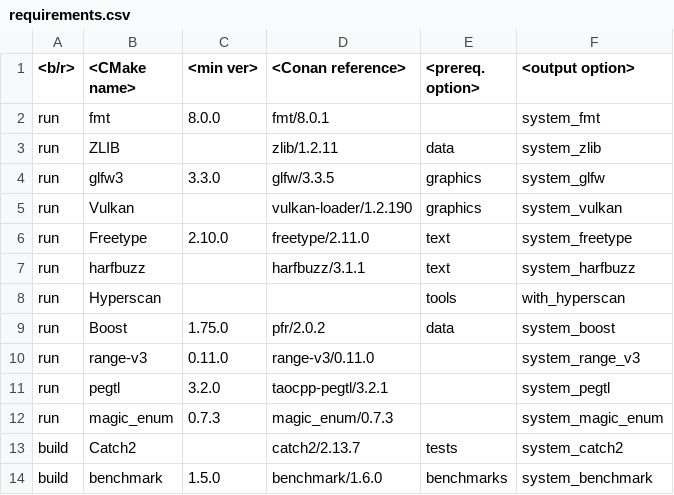
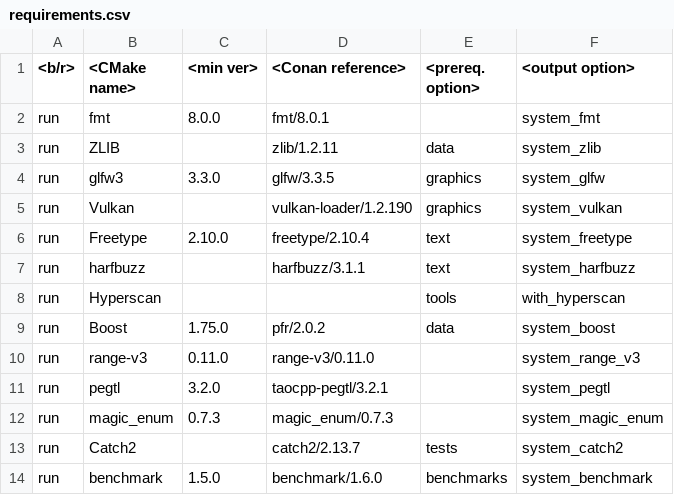
Before and after one commit to rbrich/xcikit, a CSV file: requirements.csv, drawn as a sheet.

Commit message:
[build] revert to freetype/2.10.4 (2.11.0 crashes on Windows)

```diff
--- a/requirements.csv
+++ b/requirements.csv
@@ -5,3 +5,3 @@
  run,   Vulkan,         ,           vulkan-loader/1.2.190,  graphics,           system_vulkan
- run,   Freetype,       2.10.0,     freetype/2.11.0,        text,               system_freetype
+ run,   Freetype,       2.10.0,     freetype/2.10.4,        text,               system_freetype
  run,   harfbuzz,       ,           harfbuzz/3.1.1,         text,               system_harfbuzz
@@ -12,3 +12,3 @@
  run,   magic_enum,     0.7.3,      magic_enum/0.7.3,       ,                   system_magic_enum
- build, Catch2,         ,           catch2/2.13.7,          tests,              system_catch2
- build, benchmark,      1.5.0,      benchmark/1.6.0,        benchmarks,         system_benchmark
+ run,   Catch2,         ,           catch2/2.13.7,          tests,              system_catch2
+ run,   benchmark,      1.5.0,      benchmark/1.6.0,        benchmarks,         system_benchmark
```
Also changed, not shown: 1 other file.
